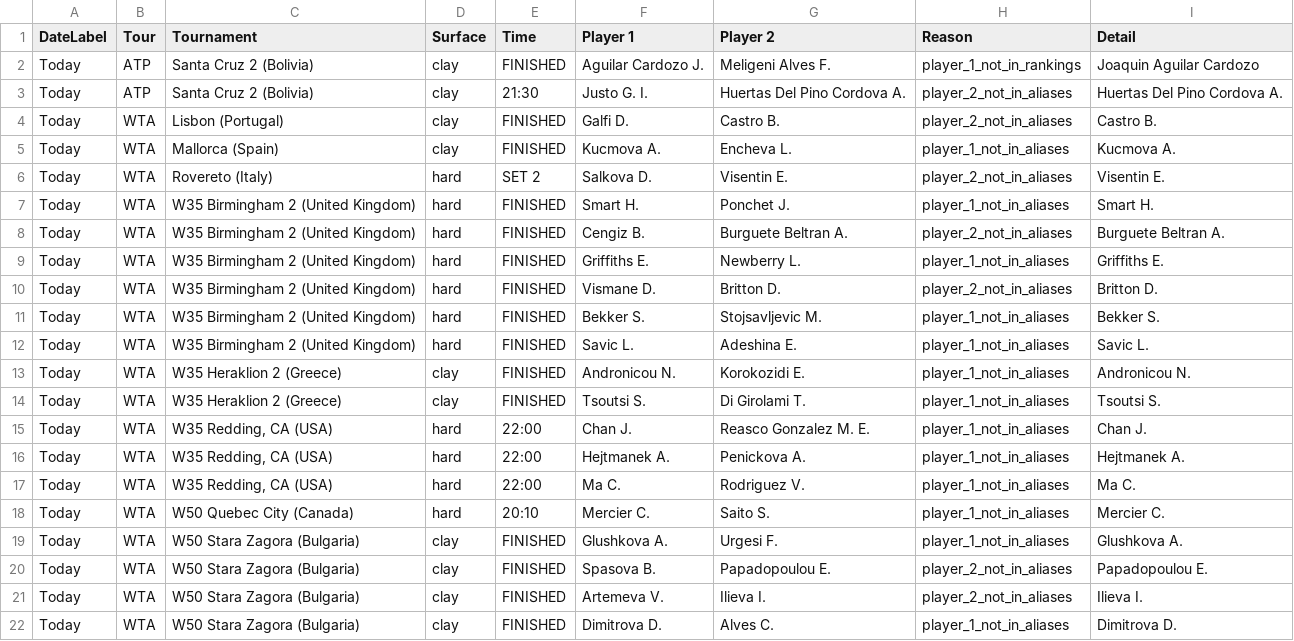
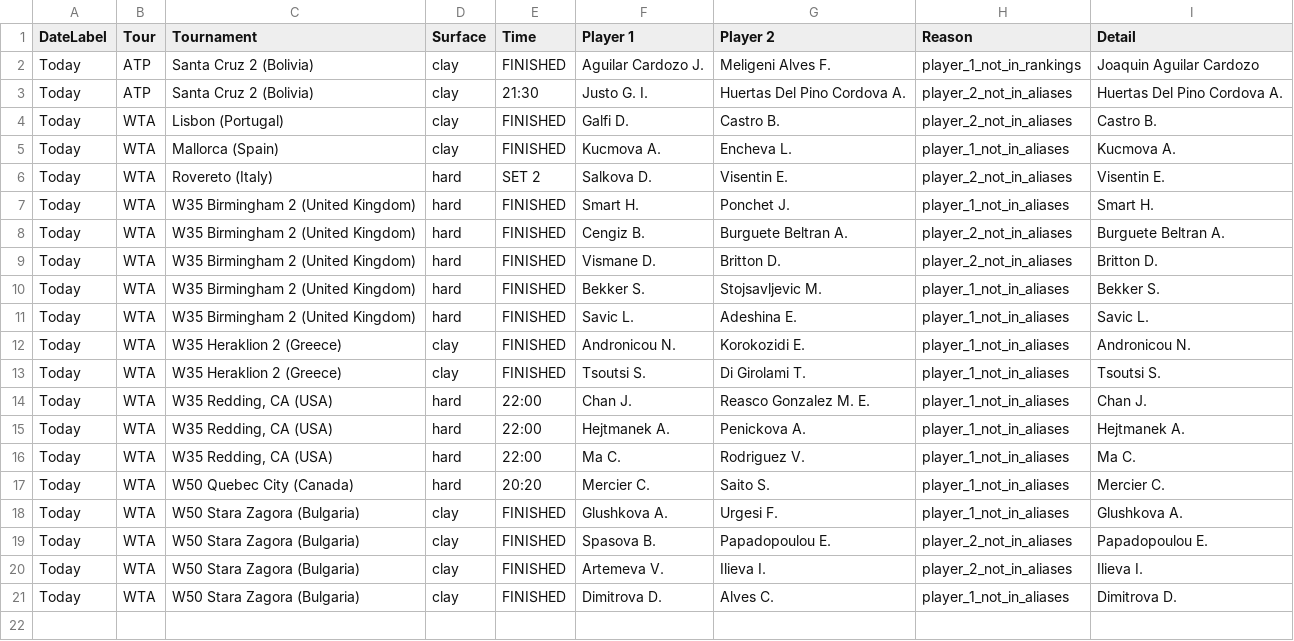
Before and after one commit to rajnakviliam/tennis-surface-elo, a CSV file: skipped_matches.csv, drawn as a sheet.

Commit message:
Update Flashscore data: skipped_matches.csv

```diff
--- a/skipped_matches.csv
+++ b/skipped_matches.csv
@@ -8,3 +8,2 @@ Today;WTA;W35 Birmingham 2 (United Kingdom);hard;FINISHED;Smart H.;Ponchet J.;pl
 Today;WTA;W35 Birmingham 2 (United Kingdom);hard;FINISHED;Cengiz B.;Burguete Beltran A.;player_2_not_in_aliases;Burguete Beltran A.
-Today;WTA;W35 Birmingham 2 (United Kingdom);hard;FINISHED;Griffiths E.;Newberry L.;player_1_not_in_aliases;Griffiths E.
 Today;WTA;W35 Birmingham 2 (United Kingdom);hard;FINISHED;Vismane D.;Britton D.;player_2_not_in_aliases;Britton D.
@@ -17,3 +16,3 @@ Today;WTA;W35 Redding, CA (USA);hard;22:00;Hejtmanek A.;Penickova A.;player_1_no
 Today;WTA;W35 Redding, CA (USA);hard;22:00;Ma C.;Rodriguez V.;player_1_not_in_aliases;Ma C.
-Today;WTA;W50 Quebec City (Canada);hard;20:10;Mercier C.;Saito S.;player_1_not_in_aliases;Mercier C.
+Today;WTA;W50 Quebec City (Canada);hard;20:20;Mercier C.;Saito S.;player_1_not_in_aliases;Mercier C.
 Today;WTA;W50 Stara Zagora (Bulgaria);clay;FINISHED;Glushkova A.;Urgesi F.;player_1_not_in_aliases;Glushkova A.
```
